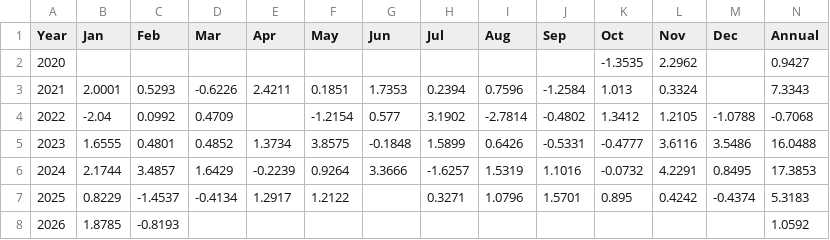
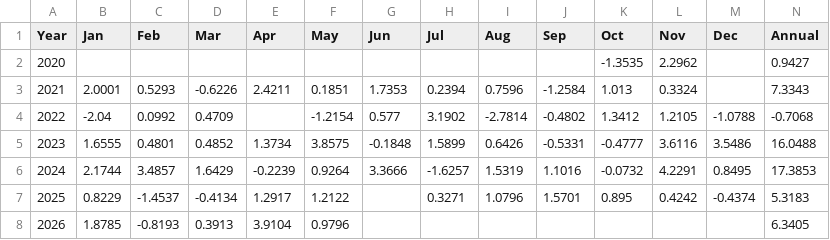
Before and after one commit to marcinzieba4-bot/SellVol_SingleEQ, a CSV file: results/signal_monthly_B.csv, drawn as a sheet.

```diff
--- a/results/signal_monthly_B.csv
+++ b/results/signal_monthly_B.csv
@@ -7,2 +7,2 @@ Year,Jan,Feb,Mar,Apr,May,Jun,Jul,Aug,Sep,Oct,Nov,Dec,Annual
 2025,0.8229,-1.4537,-0.4134,1.2917,1.2122,,0.3271,1.0796,1.5701,0.895,0.4242,-0.4374,5.3183
-2026,1.8785,-0.8193,,,,,,,,,,,1.0592
+2026,1.8785,-0.8193,0.3913,3.9104,0.9796,,,,,,,,6.3405
```
Also changed, not shown: results/buy_call_trades_detail.csv, results/signal_monthly_C.csv, 9 other files.
